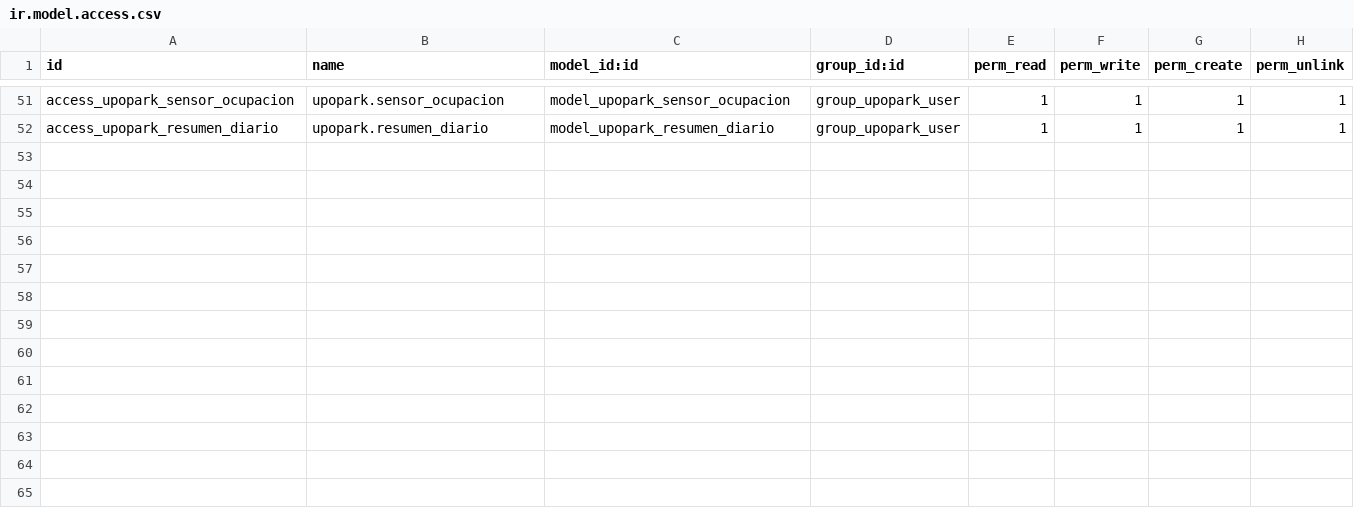
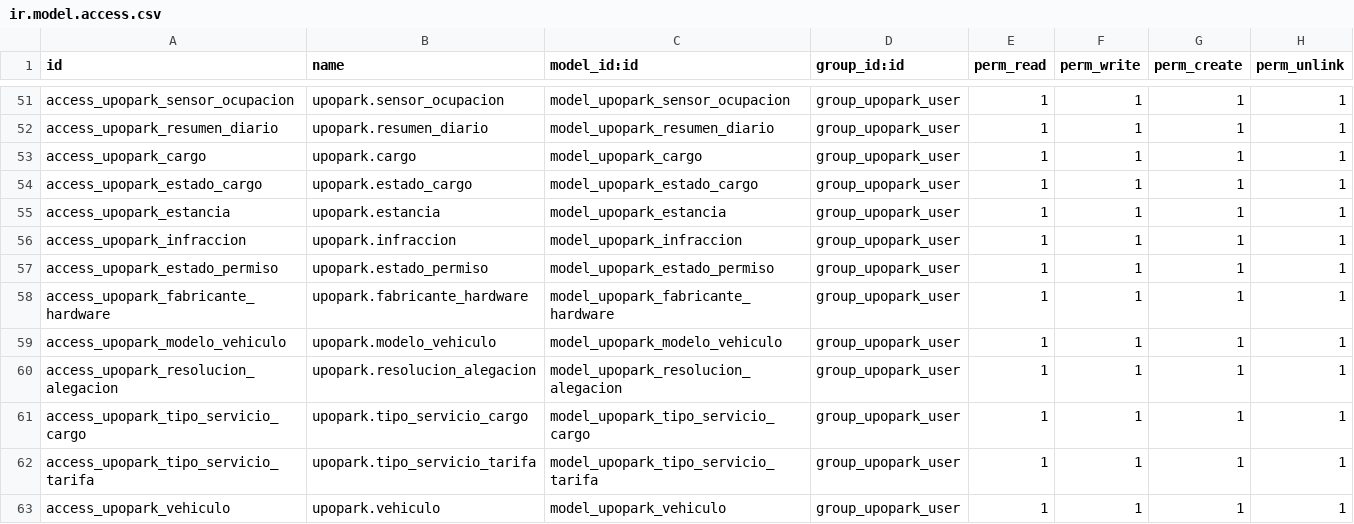
Before and after one commit to rociodays/UPOPARK---Grupo-2---Tecnolog-as-de-Sistemas-de-Informaci-n-UPO-., a CSV file: upopark/security/ir.model.access.csv, drawn as a sheet; only a part is shown, gaps mark what is left out; the diff names each change by its address in the sheet, - before the commit and + after, or states it on an @@ line.

Commit message:
Creacion de vistas para Cargo, EstadoPermiso, Estancia, FabricanteHardware, Infraccion, ModeloVehiculo, ResolucionAlegacion, TipoServicioCargo y TipoServicioTarifa. Ademas se actualizo el csv, se han agregado y organizado nuevos menus y se agrego un nuevo grupo Manager

```diff
--- a/upopark/security/ir.model.access.csv
+++ b/upopark/security/ir.model.access.csv
+row 53: access_upopark_cargo | upopark.cargo | model_upopark_cargo | group_upopark_user | 1 | 1 | 1 | 1
+row 54: access_upopark_estado_cargo | upopark.estado_cargo | model_upopark_estado_cargo | group_upopark_user | 1 | 1 | 1 | 1
+row 55: access_upopark_estancia | upopark.estancia | model_upopark_estancia | group_upopark_user | 1 | 1 | 1 | 1
+row 56: access_upopark_infraccion | upopark.infraccion | model_upopark_infraccion | group_upopark_user | 1 | 1 | 1 | 1
+row 57: access_upopark_estado_permiso | upopark.estado_permiso | model_upopark_estado_permiso | group_upopark_user | 1 | 1 | 1 | 1
+row 58: access_upopark_fabricante_hardware | upopark.fabricante_hardware | model_upopark_fabricante_hardware | group_upopark_user | 1 | 1 | 1 | 1
+row 59: access_upopark_modelo_vehiculo | upopark.modelo_vehiculo | model_upopark_modelo_vehiculo | group_upopark_user | 1 | 1 | 1 | 1
+row 60: access_upopark_resolucion_alegacion | upopark.resolucion_alegacion | model_upopark_resolucion_alegacion | group_upopark_user | 1 | 1 | 1 | 1
+row 61: access_upopark_tipo_servicio_cargo | upopark.tipo_servicio_cargo | model_upopark_tipo_servicio_cargo | group_upopark_user | 1 | 1 | 1 | 1
+row 62: access_upopark_tipo_servicio_tarifa | upopark.tipo_servicio_tarifa | model_upopark_tipo_servicio_tarifa | group_upopark_user | 1 | 1 | 1 | 1
+row 63: access_upopark_vehiculo | upopark.vehiculo | model_upopark_vehiculo | group_upopark_user | 1 | 1 | 1 | 1
```
Also changed, not shown: 11 other files.
